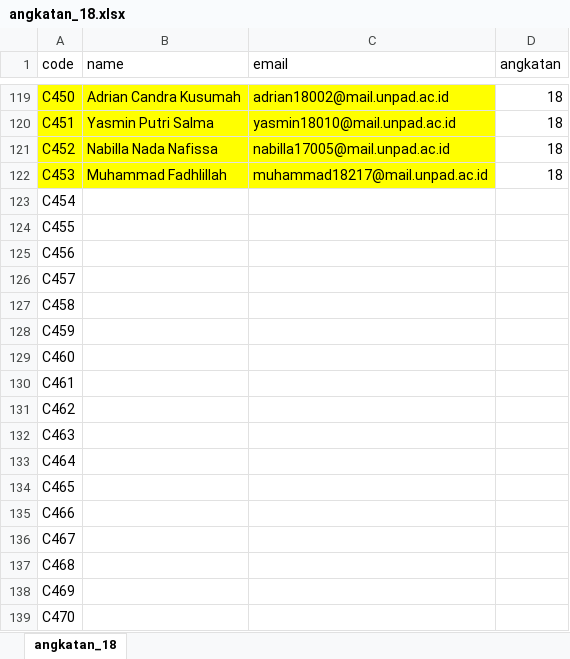
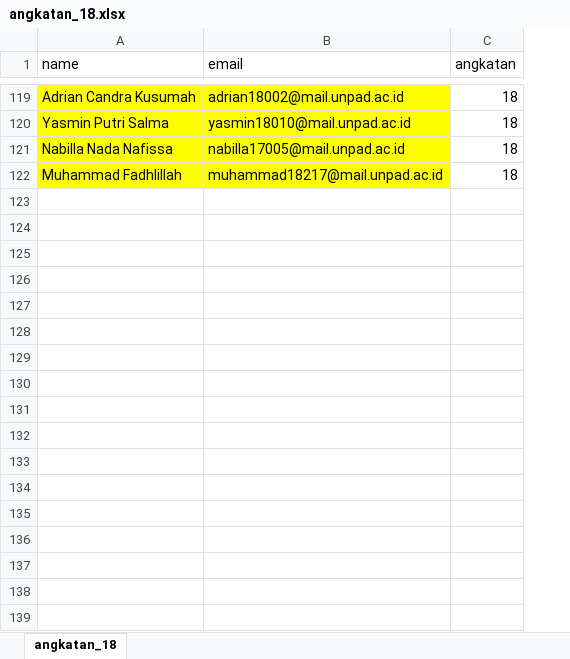
Before and after one commit to septianmalela/applicationvoting, an Excel workbook: lib/angkatan_18.xlsx, sheet angkatan_18, drawn as a sheet; only a part is shown, gaps mark what is left out; values as stored, in another font and other column widths than the file's, no borders; removed rows and columns are numbered as before the commit, all else as after; the diff covers the shown part only; the diff names each change by its address in the sheet, - before the commit and + after, or states it on an @@ line.

```diff
--- a/lib/angkatan_18.xlsx (sheet angkatan_18)
+++ b/lib/angkatan_18.xlsx (sheet angkatan_18)
-column A (code), rows 119-122: C450 | C451 | C452 | C453
-row 123: C454
-row 124: C455
-row 125: C456
-row 126: C457
-row 127: C458
-row 128: C459
-row 129: C460
-row 130: C461
-row 131: C462
-row 132: C463
-row 133: C464
-row 134: C465
-row 135: C466
-row 136: C467
-row 137: C468
-row 138: C469
-row 139: C470
```
Also changed, not shown: 14 added rows and 14 removed rows elsewhere in this sheet, lib/angkatan_17.xlsx, lib/angkatan_19.xlsx, 5 other files.
